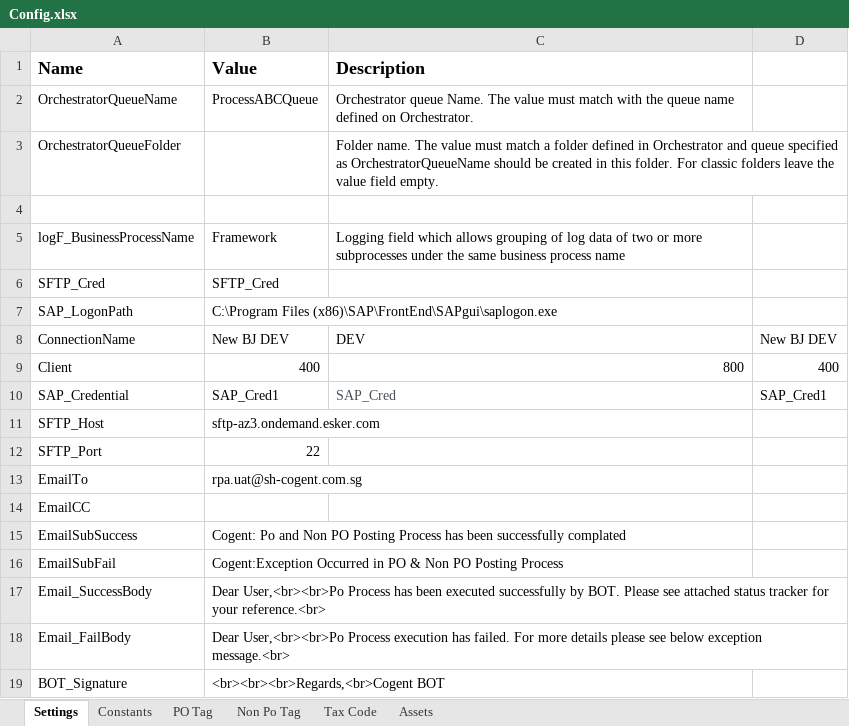
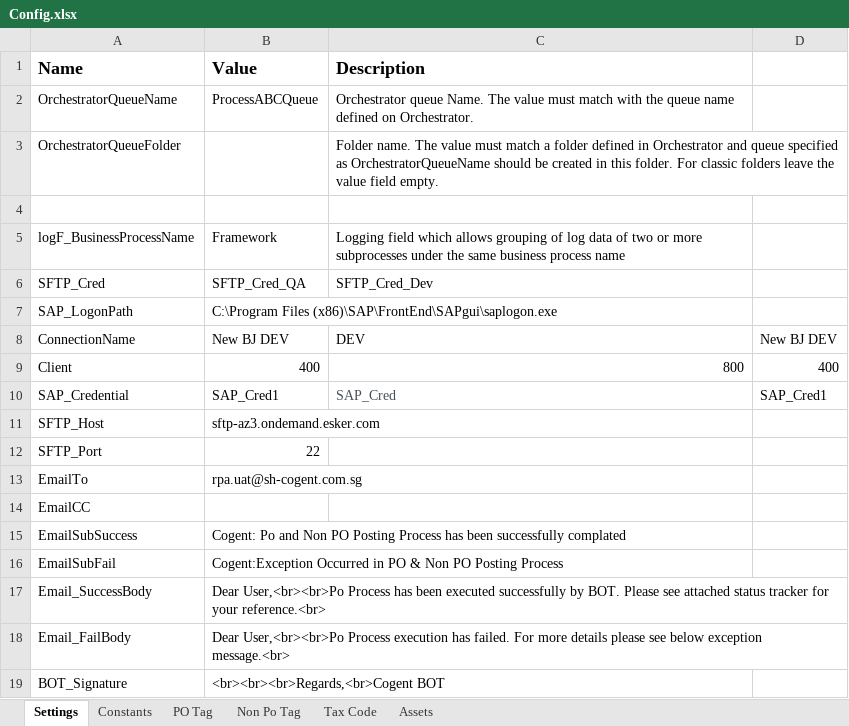
Before and after one commit to FbsgRPA/SH-Cogent, an Excel workbook: Process_PO_NonPO_Invoices/Data/Config.xlsx, sheet Settings, drawn as a sheet; values as stored, in another font and other column widths than the file's, no borders; the diff names each change by its address in the sheet, - before the commit and + after, or states it on an @@ line.

```diff
--- a/Process_PO_NonPO_Invoices/Data/Config.xlsx (sheet Settings)
+++ b/Process_PO_NonPO_Invoices/Data/Config.xlsx (sheet Settings)
-B6 (Value): SFTP_Cred
+B6 (Value): SFTP_Cred_QA
-C6 (Description): (empty)
+C6 (Description): SFTP_Cred_Dev
```
Also changed, not shown: sheet Constants, sheet PO Tag, 37 other files.
